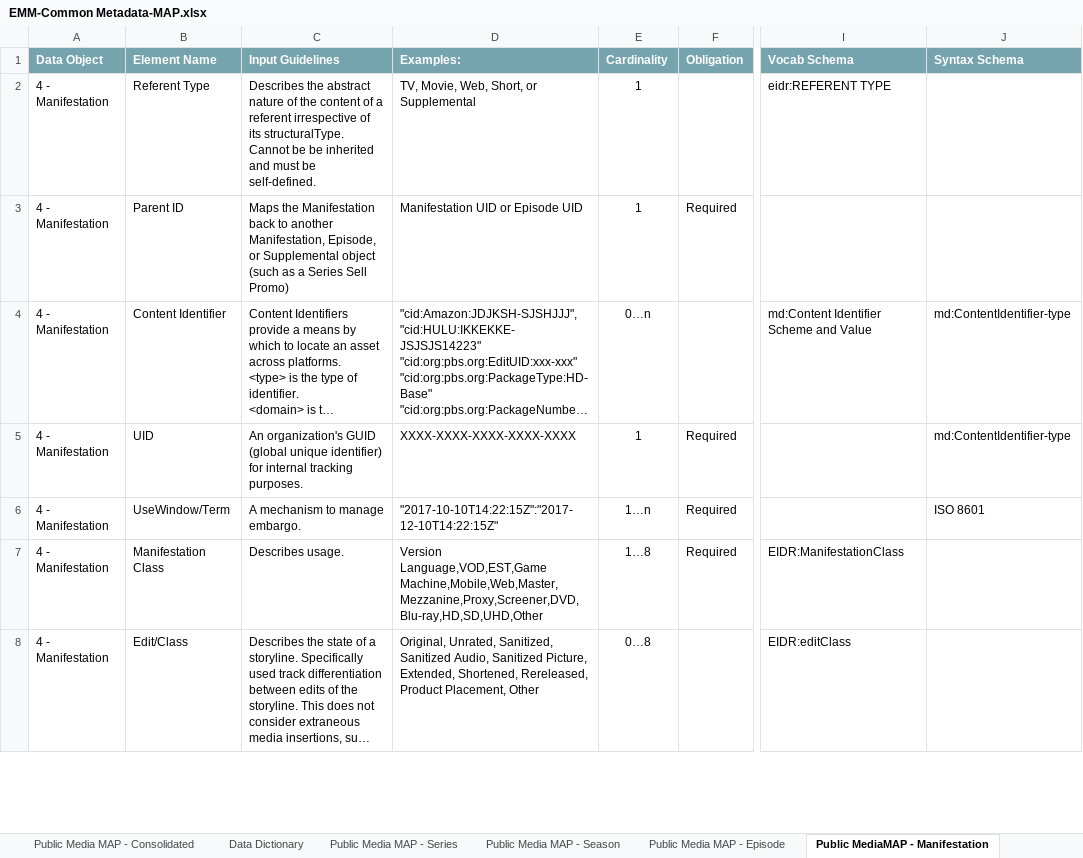
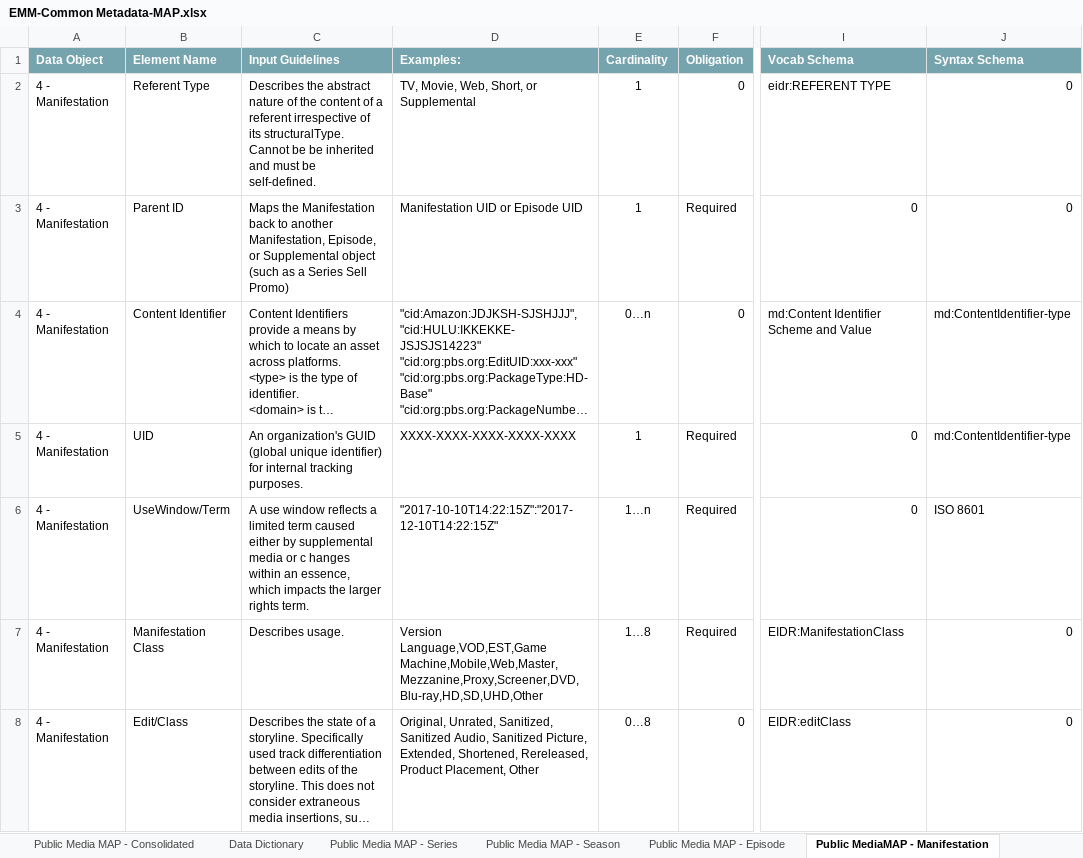
Before and after one commit to pbs-metadata/Enterprise-Metadata-Model, an Excel workbook: Part 2 - Common Metadata/EMM-Common Metadata-MAP.xlsx, sheet Public MediaMAP - Manifestation, drawn as a sheet; only a part is shown, gaps mark what is left out; long unchanged cells end in …; values as stored, in another font and other column widths than the file's, no borders; 1 other sheet too large or unreadable and not compared; the diff covers the shown part only; the diff names each change by its address in the sheet, - before the commit and + after, or states it on an @@ line.

```diff
--- a/Part 2 - Common Metadata/EMM-Common Metadata-MAP.xlsx (sheet Public MediaMAP - Manifestation)
+++ b/Part 2 - Common Metadata/EMM-Common Metadata-MAP.xlsx (sheet Public MediaMAP - Manifestation)
-F2 (Obligation): (empty)
+F2 (Obligation): 0
-J2:J3 (Syntax Schema): (empty)
+J2:J3 (Syntax Schema): 0
-I3 (Vocab Schema): (empty)
+I3 (Vocab Schema): 0
-F4 (Obligation): (empty)
+F4 (Obligation): 0
-I5:I6 (Vocab Schema): (empty)
+I5:I6 (Vocab Schema): 0
-C6 (Input Guidelines): A mechanism to manage embargo.
+C6 (Input Guidelines): A use window reflects a limited term caused either by supplemental media or c hanges within an essence, which impacts the larger rights term.
-J7:J8 (Syntax Schema): (empty)
+J7:J8 (Syntax Schema): 0
-F8 (Obligation): (empty)
+F8 (Obligation): 0
```
Also changed, not shown: 10 edited cells elsewhere in this sheet, sheet Public Media MAP - Episode, sheet Public Media MAP - Series, sheet Public Media MAP - Season, sheet Public Media MAP - Compilation, sheet Public Media MAP - File, sheet Public Media MAP - Consolidated, formulas that keep their value, 4 other files.
